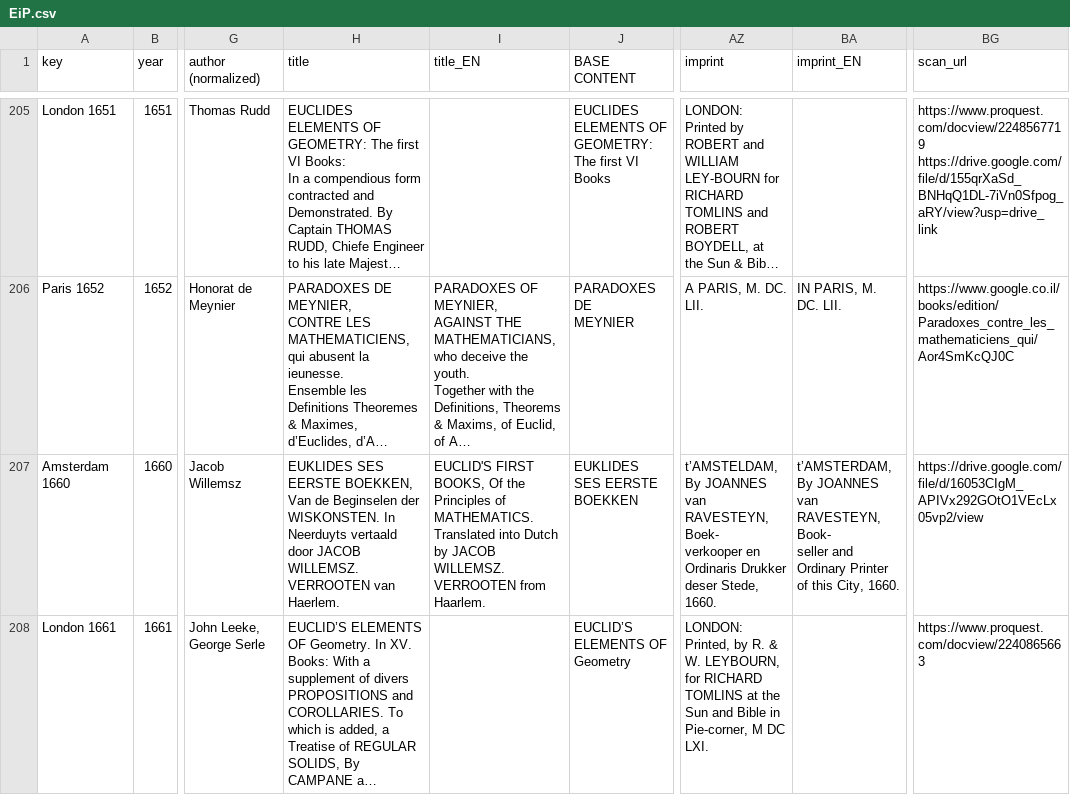
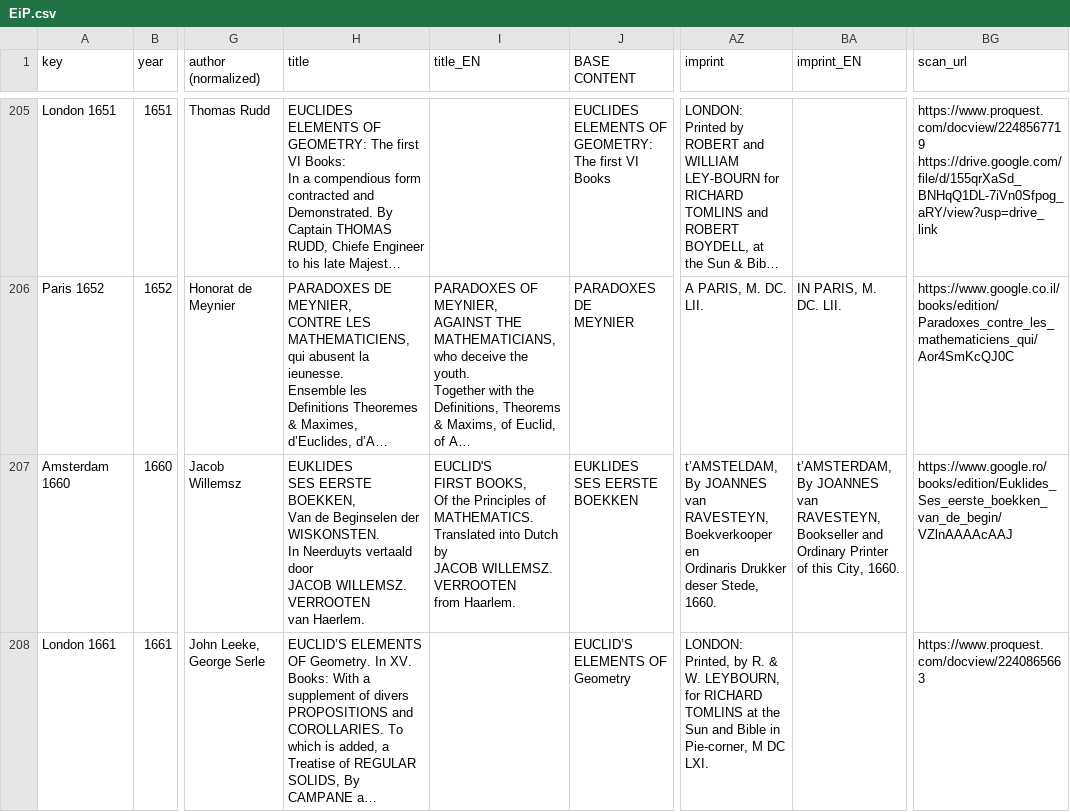
Before and after one commit to ReallyLiri/elements-title-pages, a CSV file: public/docs/EiP.csv, drawn as a sheet; only a part is shown, gaps mark what is left out; long unchanged cells end in …; ↵ is a line break in a cell; the diff covers the shown part only; the diff names each change by its address in the sheet, - before the commit and + after, or states it on an @@ line.

Commit message:
eip

```diff
--- a/public/docs/EiP.csv
+++ b/public/docs/EiP.csv
-H207 (title): …van Haerlem.
+H207 (title): …van Haerlem.
-I207 (title_EN): …from Haarlem.
+I207 (title_EN): …from Haarlem.
-AZ207 (imprint): …van RAVESTEYN, Boek- ↵ verkooper en Ordinaris…
+AZ207 (imprint): …van RAVESTEYN, Boekverkooper en ↵ Ordinaris…
-BA207 (imprint_EN): …van RAVESTEYN, Book- ↵ seller and Ordinary…
+BA207 (imprint_EN): …van RAVESTEYN, Bookseller and ↵ Ordinary…
-BG207 (scan_url): https://drive.google.com/file/d/16053CIgM_APIVx292GOtO1VEcLx05vp2/view
+BG207 (scan_url): https://www.google.ro/books/edition/Euklides_Ses_eerste_boekken_van_de_begin/VZlnAAAAcAAJ
```
Also changed, not shown: 26 edited cells elsewhere in this file.
